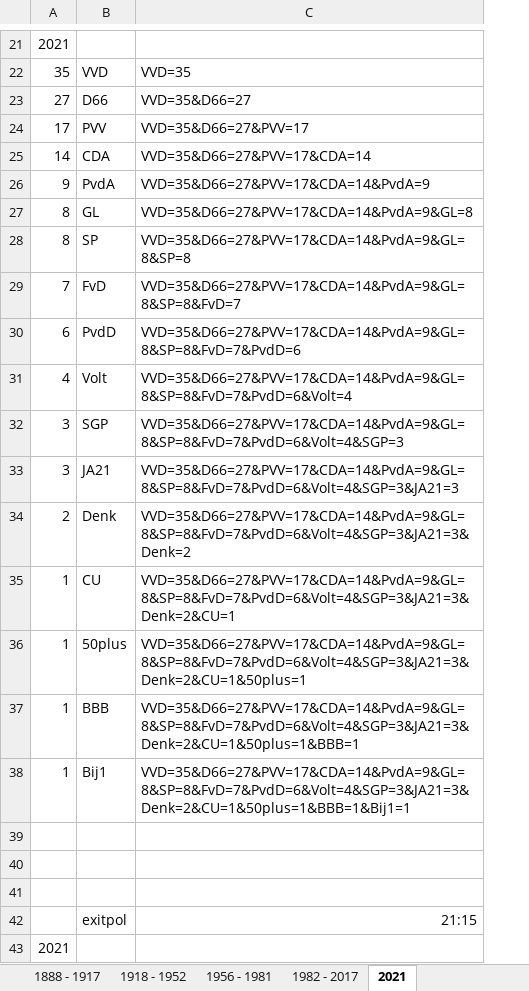
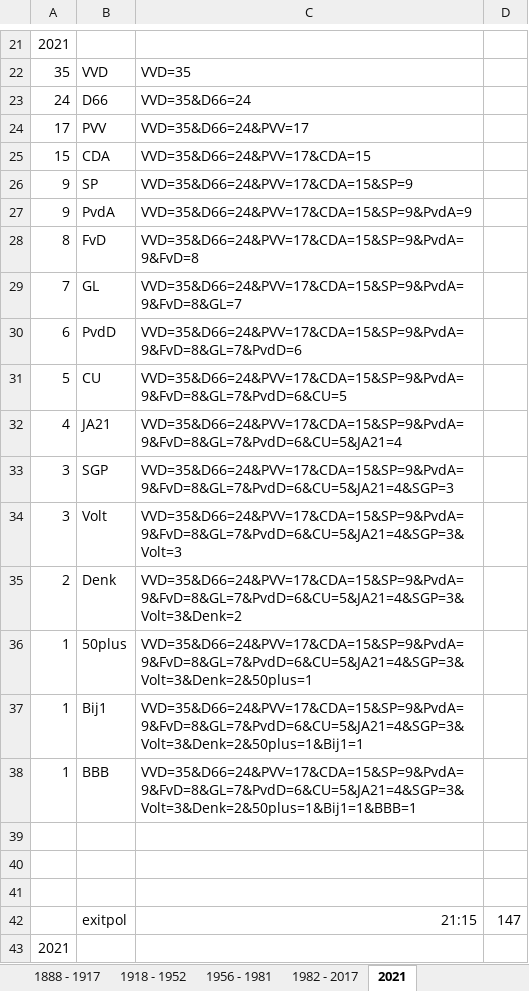
Before and after one commit to PJvanDiepen/COOLbackend, an Excel workbook: doc/tk.xlsx, sheet 2021, drawn as a sheet; only a part is shown, gaps mark what is left out; values as stored, in another font and other column widths than the file's, no borders; removed rows and columns are numbered as before the commit, all else as after; the diff covers the shown part only; the diff names each change by its address in the sheet, - before the commit and + after, or states it on an @@ line.

```diff
--- a/doc/tk.xlsx (sheet 2021)
+++ b/doc/tk.xlsx (sheet 2021)
-column C, rows 22-27: VVD=35 | VVD=35&D66=27 | VVD=35&D66=27&PVV=17 | VVD=35&D66=27&PVV=17&CDA=14 | VVD=35&D66=27&PVV=17&CDA=14&PvdA=9 | VVD=35&D66=27&PVV=17&CDA=14&PvdA=9&GL=8; rows 29-34: VVD=35&D66=27&PVV=17&CDA=14&PvdA=9&GL=8&SP=8&FvD=7 | VVD=35&D66=27&PVV=17&CDA=14&PvdA=9&GL=8&SP=8&FvD=7&PvdD=6 | VVD=35&D66=27&PVV=17&CDA=14&PvdA=9&GL=8&SP=8&FvD=7&PvdD=6&Volt=4 | VVD=35&D66=27&PVV=17&CDA=14&PvdA=9&GL=8&SP=8&FvD=7&PvdD=6&Volt=4&SGP=3 | VVD=35&D66=27&PVV=17&CDA=14&PvdA=9&GL=8&SP=8&FvD=7&PvdD=6&Volt=4&SGP=3&JA21=3 | VVD=35&D66=27&PVV=17&CDA=14&PvdA=9&GL=8&SP=8&FvD=7&PvdD=6&Volt=4&SGP=3&JA21=3&Denk=2; rows 36-37: VVD=35&D66=27&PVV=17&CDA=14&PvdA=9&GL=8&SP=8&FvD=7&PvdD=6&Volt=4&SGP=3&JA21=3&Denk=2&CU=1&50plus=1 | VVD=35&D66=27&PVV=17&CDA=14&PvdA=9&GL=8&SP=8&FvD=7&PvdD=6&Volt=4&SGP=3&JA21=3&Denk=2&CU=1&50plus=1&BBB=1; row 42: 21:15
+column C, rows 22-25: VVD=35 | VVD=35&D66=24 | VVD=35&D66=24&PVV=17 | VVD=35&D66=24&PVV=17&CDA=15; rows 27-30: VVD=35&D66=24&PVV=17&CDA=15&SP=9&PvdA=9 | VVD=35&D66=24&PVV=17&CDA=15&SP=9&PvdA=9&FvD=8 | VVD=35&D66=24&PVV=17&CDA=15&SP=9&PvdA=9&FvD=8&GL=7 | VVD=35&D66=24&PVV=17&CDA=15&SP=9&PvdA=9&FvD=8&GL=7&PvdD=6; rows 32-36: VVD=35&D66=24&PVV=17&CDA=15&SP=9&PvdA=9&FvD=8&GL=7&PvdD=6&CU=5&JA21=4 | VVD=35&D66=24&PVV=17&CDA=15&SP=9&PvdA=9&FvD=8&GL=7&PvdD=6&CU=5&JA21=4&SGP=3 | VVD=35&D66=24&PVV=17&CDA=15&SP=9&PvdA=9&FvD=8&GL=7&PvdD=6&CU=5&JA21=4&SGP=3&Volt=3 | VVD=35&D66=24&PVV=17&CDA=15&SP=9&PvdA=9&FvD=8&GL=7&PvdD=6&CU=5&JA21=4&SGP=3&Volt=3&Denk=2 | VVD=35&D66=24&PVV=17&CDA=15&SP=9&PvdA=9&FvD=8&GL=7&PvdD=6&CU=5&JA21=4&SGP=3&Volt=3&Denk=2&50plus=1; rows 38-42: VVD=35&D66=24&PVV=17&CDA=15&SP=9&PvdA=9&FvD=8&GL=7&PvdD=6&CU=5&JA21=4&SGP=3&Volt=3&Denk=2&50plus=1&Bij1=1&BBB=1 |  |  |  | 21:15
+column D, row 42: 147
-A23: 27
+A23: 24
-A25: 14
+A25: 15
+row 26: 9 | SP | VVD=35&D66=24&PVV=17&CDA=15&SP=9
-B28: GL
+B28: FvD
@@ row 28 moved to row 70: 8 @@
-B29: FvD
+B29: GL
+row 31: 5 | CU | VVD=35&D66=24&PVV=17&CDA=15&SP=9&PvdA=9&FvD=8&GL=7&PvdD=6&CU=5
-B32: Volt
+B32: JA21
-B34: JA21
+B34: Volt
-row 35: 1 | CU | VVD=35&D66=27&PVV=17&CDA=14&PvdA=9&GL=8&SP=8&FvD=7&PvdD=6&Volt=4&SGP=3&JA21=3&Denk=2&CU=1
@@ row 38 moved to row 37: 1 @@
```
Also changed, not shown: 46 added rows, 5 removed rows and 5 moved rows elsewhere in this sheet, 1 other file.
